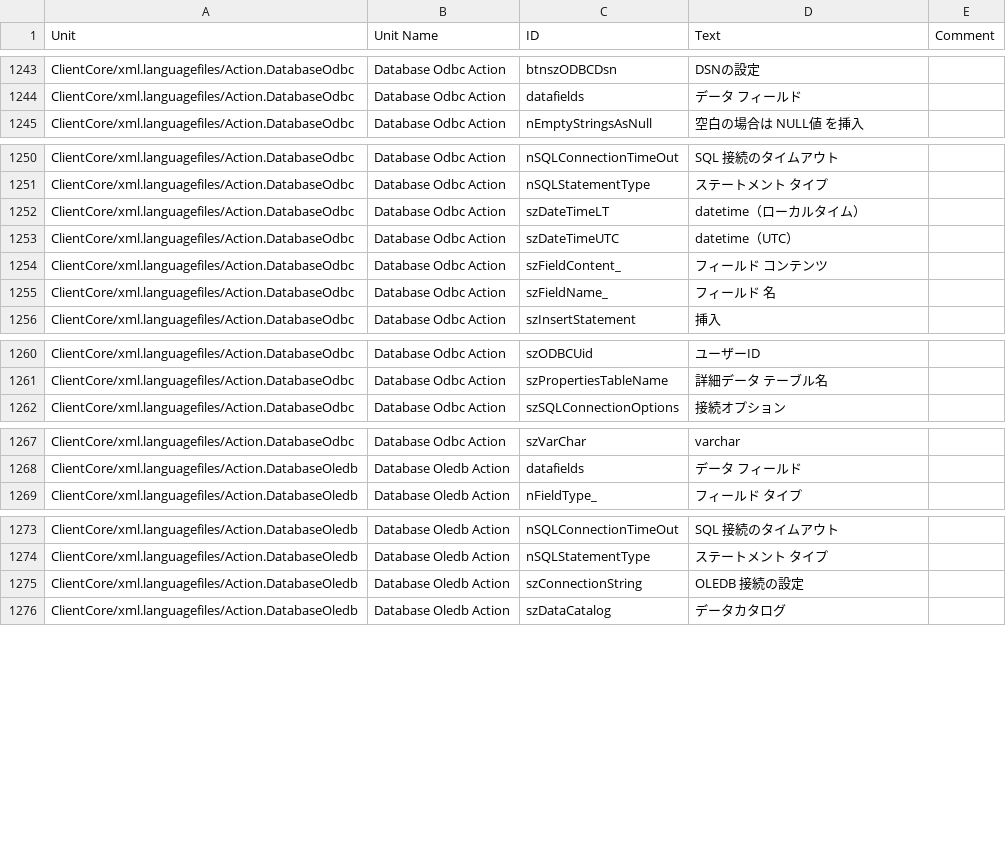
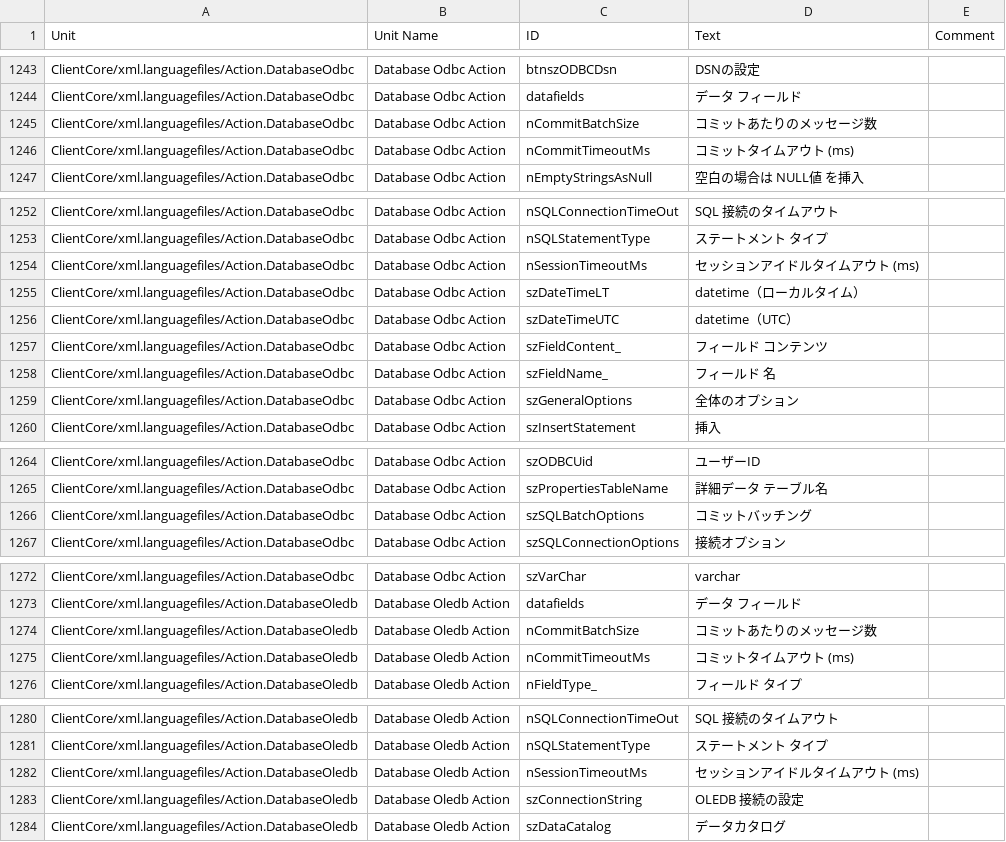
Before and after one commit to Adiscon/adiscon-community, a CSV file: language-files/clientcore/ja-JP.csv, drawn as a sheet; only a part is shown, gaps mark what is left out; the diff covers the shown part only; the diff names each change by its address in the sheet, - before the commit and + after, or states it on an @@ line.

```diff
--- a/language-files/clientcore/ja-JP.csv
+++ b/language-files/clientcore/ja-JP.csv
+row 1245: ClientCore/xml.languagefiles/Action.DatabaseOdbc | Database Odbc Action | nCommitBatchSize | コミットあたりのメッセージ数
+row 1246: ClientCore/xml.languagefiles/Action.DatabaseOdbc | Database Odbc Action | nCommitTimeoutMs | コミットタイムアウト (ms)
+row 1254: ClientCore/xml.languagefiles/Action.DatabaseOdbc | Database Odbc Action | nSessionTimeoutMs | セッションアイドルタイムアウト (ms)
+row 1259: ClientCore/xml.languagefiles/Action.DatabaseOdbc | Database Odbc Action | szGeneralOptions | 全体のオプション
+row 1266: ClientCore/xml.languagefiles/Action.DatabaseOdbc | Database Odbc Action | szSQLBatchOptions | コミットバッチング
+row 1274: ClientCore/xml.languagefiles/Action.DatabaseOledb | Database Oledb Action | nCommitBatchSize | コミットあたりのメッセージ数
+row 1275: ClientCore/xml.languagefiles/Action.DatabaseOledb | Database Oledb Action | nCommitTimeoutMs | コミットタイムアウト (ms)
+row 1282: ClientCore/xml.languagefiles/Action.DatabaseOledb | Database Oledb Action | nSessionTimeoutMs | セッションアイドルタイムアウト (ms)
```
Also changed, not shown: 2 added rows elsewhere in this file, language-files/clientcore/es-ES.csv, language-files/clientcore/et-EE.csv, 5 other files.
